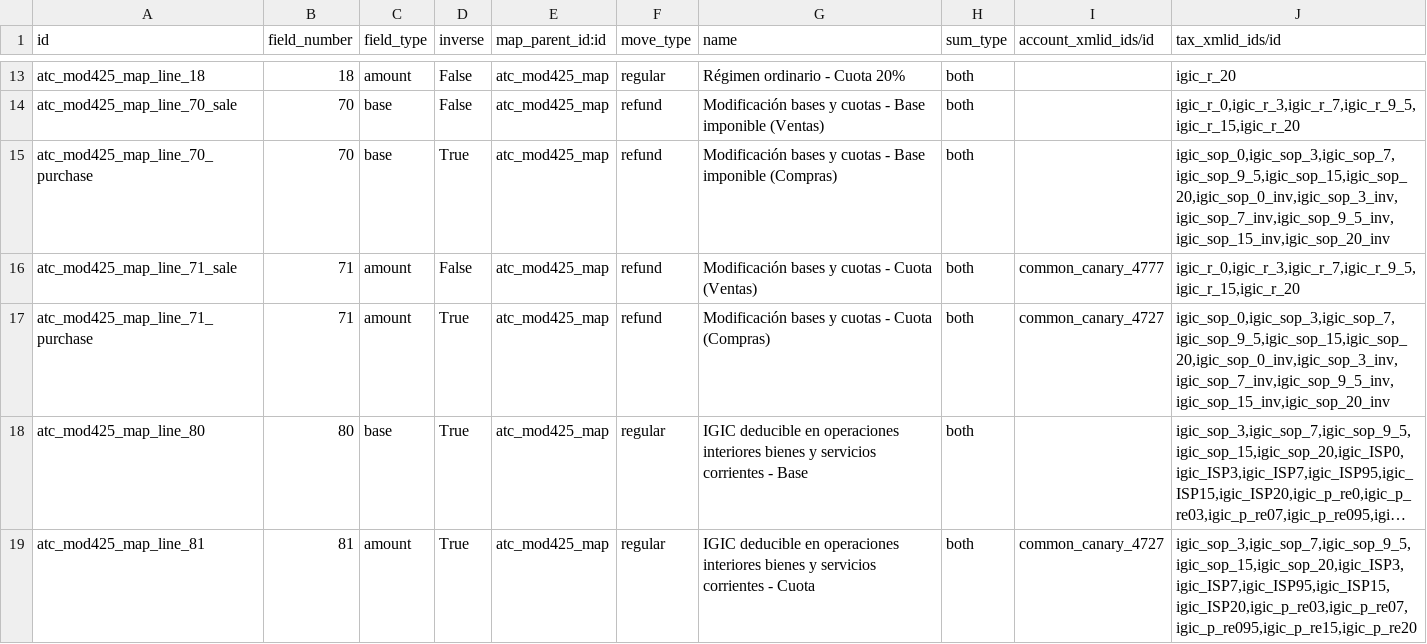
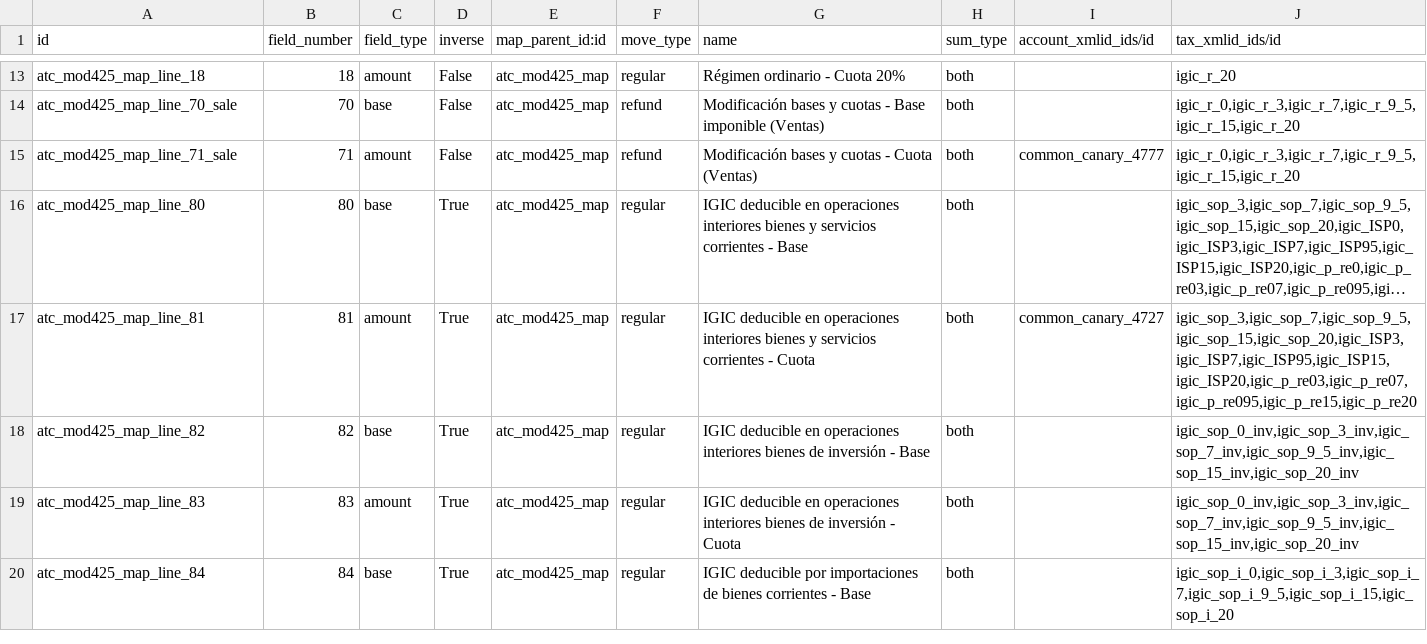
Before and after one commit to Tecnativa/l10n-spain, a CSV file: l10n_es_atc_mod425/data/l10n.es.aeat.map.tax.line.csv, drawn as a sheet; only a part is shown, gaps mark what is left out; the shorter side is filled out with more unchanged rows; long unchanged cells end in …; the diff names each change by its address in the sheet, - before the commit and + after, or states it on an @@ line.

Commit message:
[FIX] l10n_es_atc_mod425: Supplier refunds out of boxes 70 and 71
Boxes [70] and [71] also took the base and tax of supplier refunds with the igic_sop_* and igic_sop_*_inv taxes, which boxes [88] and [89] already take. Both lines subtract the refund, so the refunded input tax lowered the accrued IGIC [79] and the deductible IGIC [94] by the same amount, [95] did not change and the annual result came out short by that amount. [74] and [120] were also reduced by the refunded purchase base.

The instructions of model 425 of the Agencia Tributaria Canaria (Instrucciones para cumplimentar el modelo 425, page 5) define [70] and [71] as the modifications of bases and of the output tax charged to customers ("cuotas impositivas repercutidas"), and page 6 puts the corrections of deducted input tax in [88] and [89] ("Rectificación de deducciones", article 44 of Ley 20/1991). The purchase lines of [70] and [71] are removed and only the sales taxes stay there. Reverse charge was not mapped to [70] and [71] and stays out: page 6 declares the whole tax accrued by reverse charge in [75] and [76].

With the test data, [74] and [120] go from 21340 to 24600, [79] from 2142.05 to 2505.60 and [95] from -197.25 to 166.30. The expected values of the tests, which had been calculated from the wrong map, are fixed, and the XML test also checks the accrued tax total (TCU) and the MBC node.

Updating a database would delete those two map lines, as they are no longer in the data files, and with them the tax lines of the declarations already calculated (map_line_id is ondelete cascade); the first write on a manual box ([73], [76], [78]) would then recompute [79] and [95] of a filed declaration without them. A pre-migration marks both map lines as noupdate and removes their taxes instead, so declarations already calculated keep their detail lines and amounts, and new ones get 0 in those two lines.

```diff
--- a/l10n_es_atc_mod425/data/l10n.es.aeat.map.tax.line.csv
+++ b/l10n_es_atc_mod425/data/l10n.es.aeat.map.tax.line.csv
-row 15: atc_mod425_map_line_70_purchase | 70 | base | True | atc_mod425_map | refund | Modificación bases y cuotas - Base imponible (Compras) | both |  | igic_sop_0,igic_sop_3,igic_sop_7,igic_sop_9_5,igic_sop_15,igic_sop_20,igic_sop_0_inv,igic_sop_3_inv,igic_sop_7_inv,igic_sop_9_5_inv,igic_sop_15_inv,igic_sop_20_inv
-row 17: atc_mod425_map_line_71_purchase | 71 | amount | True | atc_mod425_map | refund | Modificación bases y cuotas - Cuota (Compras) | both | common_canary_4727 | igic_sop_0,igic_sop_3,igic_sop_7,igic_sop_9_5,igic_sop_15,igic_sop_20,igic_sop_0_inv,igic_sop_3_inv,igic_sop_7_inv,igic_sop_9_5_inv,igic_sop_15_inv,igic_sop_20_inv
```
Also changed, not shown: 2 other files.
